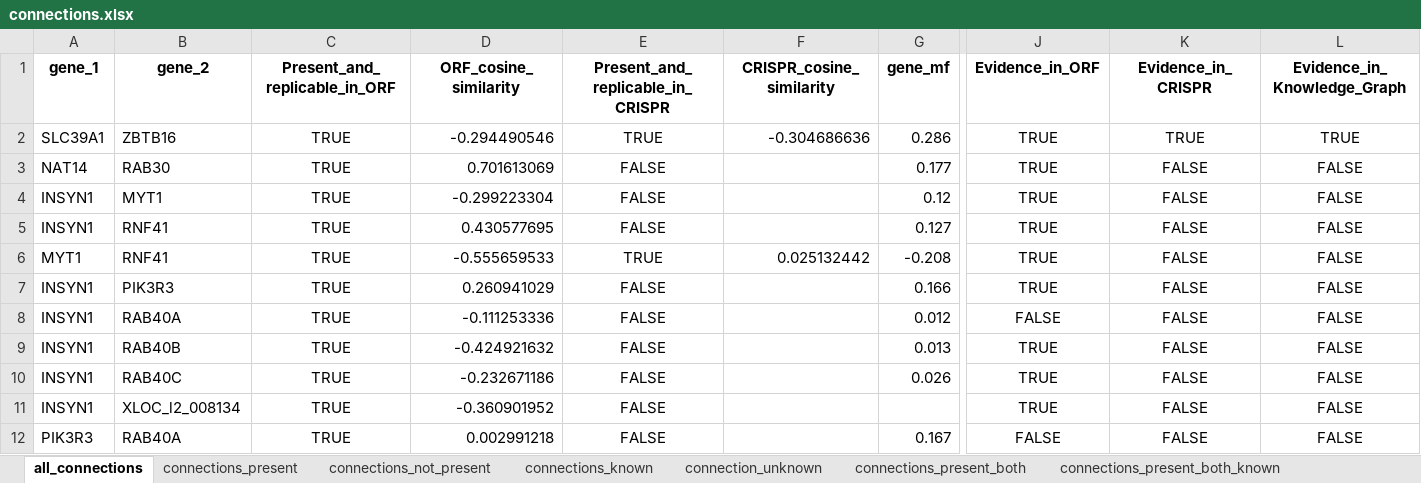
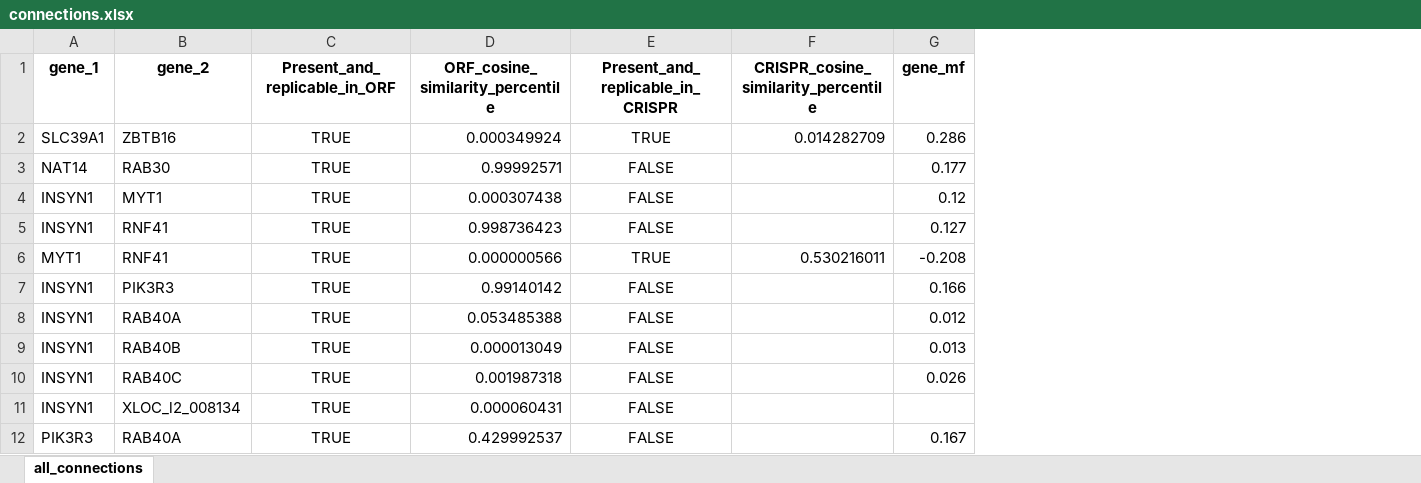
Before and after one commit to jump-cellpainting/2024_Chandrasekaran_Morphmap, an Excel workbook: 07.compute-cosine-similarities/output/connections.xlsx, sheet all_connections, drawn as a sheet; only a part is shown, gaps mark what is left out; values as stored, in another font and other column widths than the file's, no borders; removed rows and columns are numbered as before the commit, all else as after; the diff names each change by its address in the sheet, - before the commit and + after, or states it on an @@ line.

```diff
--- a/07.compute-cosine-similarities/output/connections.xlsx (sheet all_connections)
+++ b/07.compute-cosine-similarities/output/connections.xlsx (sheet all_connections)
-sheet tab: connections_present
-sheet tab: connections_not_present
-sheet tab: connections_known
-sheet tab: connection_unknown
-sheet tab: connections_present_both
-sheet tab: connections_present_both_known
-column D (ORF_cosine_similarity), rows 2-12: -0.294490546 | 0.701613069 | -0.299223304 | 0.430577695 | -0.555659533 | 0.260941029 | -0.111253336 | -0.424921632 | -0.232671186 | -0.360901952 | 0.002991218
+column D (ORF_cosine_similarity_percentile), rows 2-12: 0.000349924 | 0.99992571 | 0.000307438 | 0.998736423 | 0.000000566 | 0.99140142 | 0.053485388 | 0.000013049 | 0.001987318 | 0.000060431 | 0.429992537
-column F (CRISPR_cosine_similarity), rows 2-6: -0.304686636 |  |  |  | 0.025132442
+column F, rows 1-6: CRISPR_cosine_similarity_percentile | 0.014282709 |  |  |  | 0.530216011
-column J (Evidence_in_ORF), rows 2-12: TRUE | TRUE | TRUE | TRUE | TRUE | TRUE | FALSE | TRUE | TRUE | TRUE | FALSE
-column K (Evidence_in_CRISPR), rows 2-12: TRUE | FALSE | FALSE | FALSE | FALSE | FALSE | FALSE | FALSE | FALSE | FALSE | FALSE
-column L (Evidence_in_Knowledge_Graph), rows 2-12: TRUE | FALSE | FALSE | FALSE | FALSE | FALSE | FALSE | FALSE | FALSE | FALSE | FALSE
```
Also changed, not shown: other sheet tabs, 48 other files.
